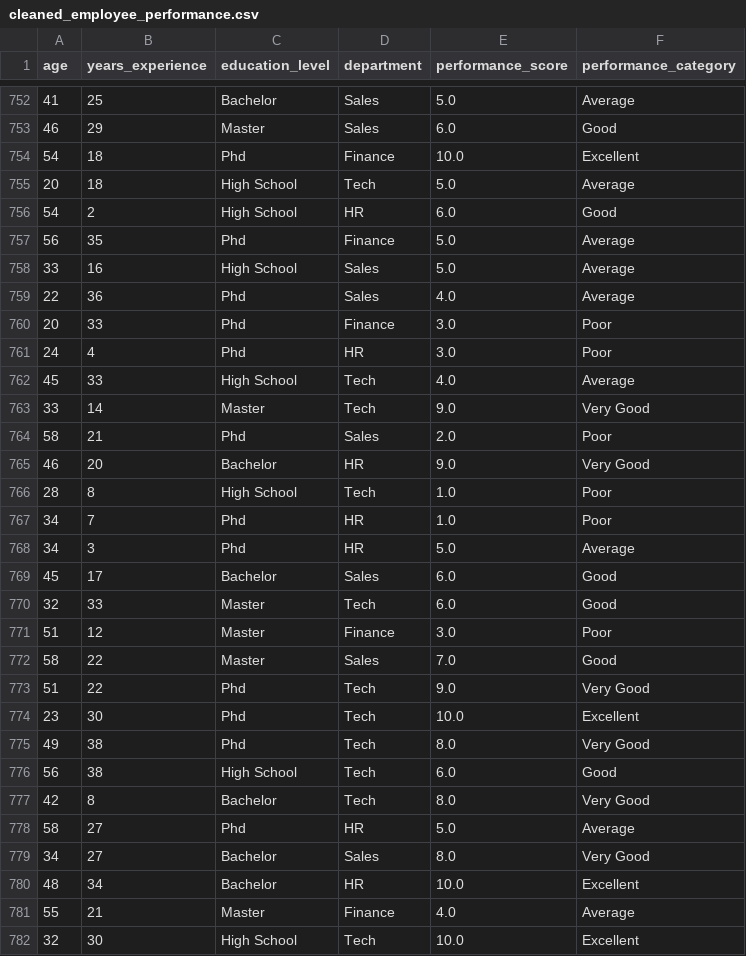
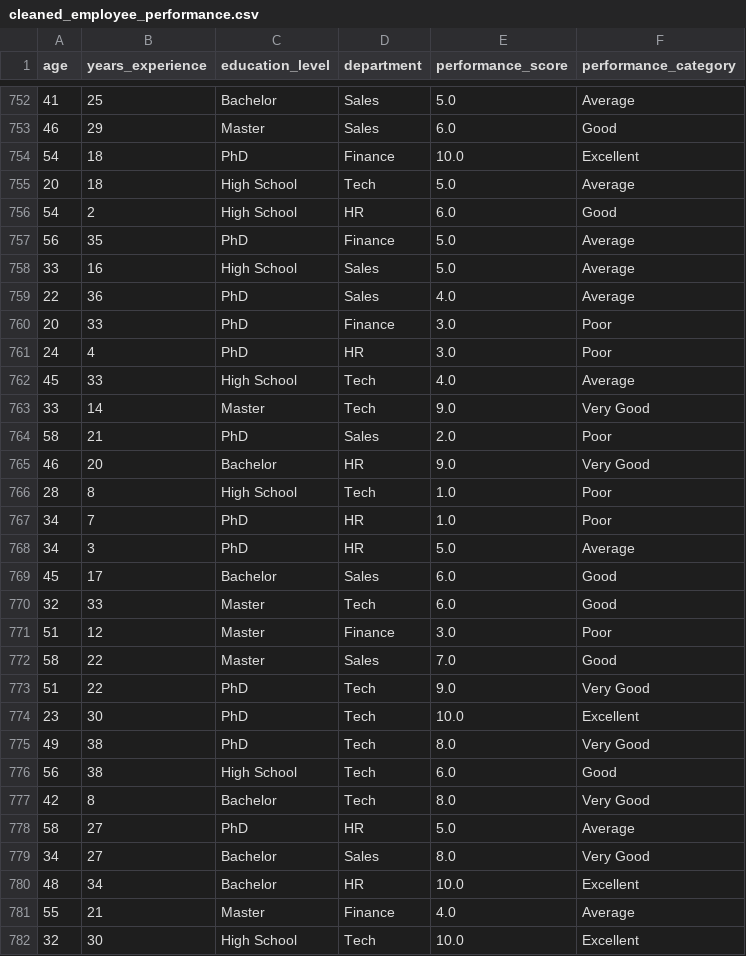
Before and after one commit to raquem-annierose/PolyTech-final-output, a CSV file: cleaned_employee_performance.csv, drawn as a sheet; only a part is shown, gaps mark what is left out; the diff covers the shown part only.

```diff
--- a/cleaned_employee_performance.csv
+++ b/cleaned_employee_performance.csv
@@ -753,17 +753,17 @@ age,years_experience,education_level,department,performance_score,performance_ca
 46,29,Master,Sales,6.0,Good
-54,18,Phd,Finance,10.0,Excellent
+54,18,PhD,Finance,10.0,Excellent
 20,18,High School,Tech,5.0,Average
 54,2,High School,HR,6.0,Good
-56,35,Phd,Finance,5.0,Average
+56,35,PhD,Finance,5.0,Average
 33,16,High School,Sales,5.0,Average
-22,36,Phd,Sales,4.0,Average
-20,33,Phd,Finance,3.0,Poor
-24,4,Phd,HR,3.0,Poor
+22,36,PhD,Sales,4.0,Average
+20,33,PhD,Finance,3.0,Poor
+24,4,PhD,HR,3.0,Poor
 45,33,High School,Tech,4.0,Average
 33,14,Master,Tech,9.0,Very Good
-58,21,Phd,Sales,2.0,Poor
+58,21,PhD,Sales,2.0,Poor
 46,20,Bachelor,HR,9.0,Very Good
 28,8,High School,Tech,1.0,Poor
-34,7,Phd,HR,1.0,Poor
-34,3,Phd,HR,5.0,Average
+34,7,PhD,HR,1.0,Poor
+34,3,PhD,HR,5.0,Average
 45,17,Bachelor,Sales,6.0,Good
@@ -772,8 +772,8 @@ age,years_experience,education_level,department,performance_score,performance_ca
 58,22,Master,Sales,7.0,Good
-51,22,Phd,Tech,9.0,Very Good
-23,30,Phd,Tech,10.0,Excellent
-49,38,Phd,Tech,8.0,Very Good
+51,22,PhD,Tech,9.0,Very Good
+23,30,PhD,Tech,10.0,Excellent
+49,38,PhD,Tech,8.0,Very Good
 56,38,High School,Tech,6.0,Good
 42,8,Bachelor,Tech,8.0,Very Good
-58,27,Phd,HR,5.0,Average
+58,27,PhD,HR,5.0,Average
 34,27,Bachelor,Sales,8.0,Very Good
```
Also changed, not shown: 173 edited cells elsewhere in this file, final_employee_performance.csv, 1 other file.
